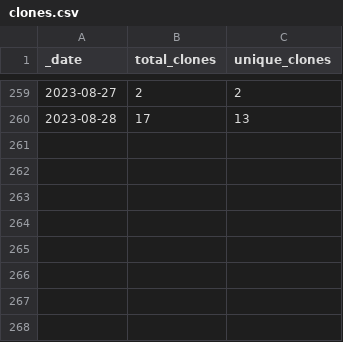
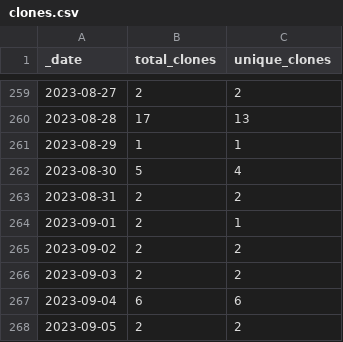
Before and after one commit to Azure/Azure-Network-Security, a CSV file: traffic/clones.csv, drawn as a sheet; only a part is shown, gaps mark what is left out.

```diff
--- a/traffic/clones.csv
+++ b/traffic/clones.csv
@@ -260 +260,9 @@ _date,total_clones,unique_clones
 2023-08-28,17,13
+2023-08-29,1,1
+2023-08-30,5,4
+2023-08-31,2,2
+2023-09-01,2,1
+2023-09-02,2,2
+2023-09-03,2,2
+2023-09-04,6,6
+2023-09-05,2,2
```
Also changed, not shown: traffic/views.csv, 1 other file.
